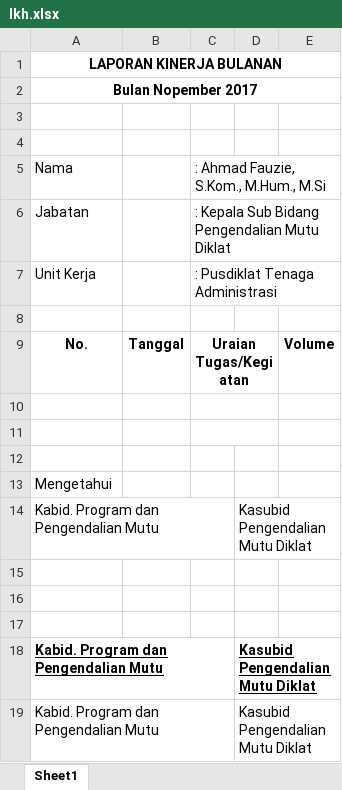
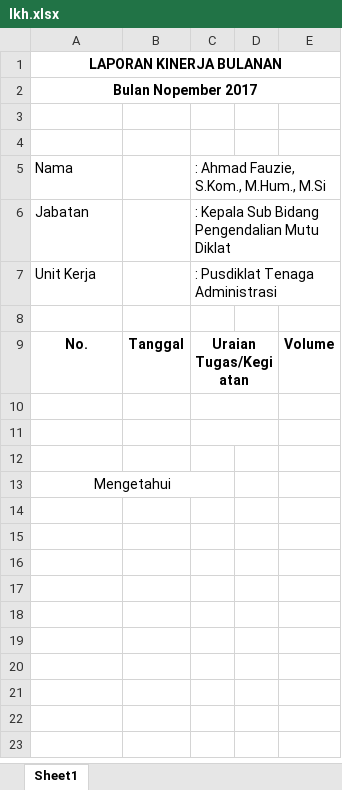
Before and after one commit to londomloto/pusdikadm, an Excel workbook: api/v2/app/e-lkh/modules/Lkh/Templates/lkh.xlsx, sheet Sheet1, drawn as a sheet; values as stored, in another font and other column widths than the file's, no borders; the diff names each change by its address in the sheet, - before the commit and + after, or states it on an @@ line.

```diff
--- a/api/v2/app/e-lkh/modules/Lkh/Templates/lkh.xlsx (sheet Sheet1)
+++ b/api/v2/app/e-lkh/modules/Lkh/Templates/lkh.xlsx (sheet Sheet1)
-A13 alignment: left
+A13 alignment: center
+A13:C13 merged
-row 14: Kabid. Program dan Pengendalian Mutu |  |  | Kasubid Pengendalian Mutu Diklat
-row 15: (empty)
-row 16: (empty)
-row 17: (empty)
-row 18: Kabid. Program dan Pengendalian Mutu |  |  | Kasubid Pengendalian Mutu Diklat
-row 19: Kabid. Program dan Pengendalian Mutu |  |  | Kasubid Pengendalian Mutu Diklat
```
